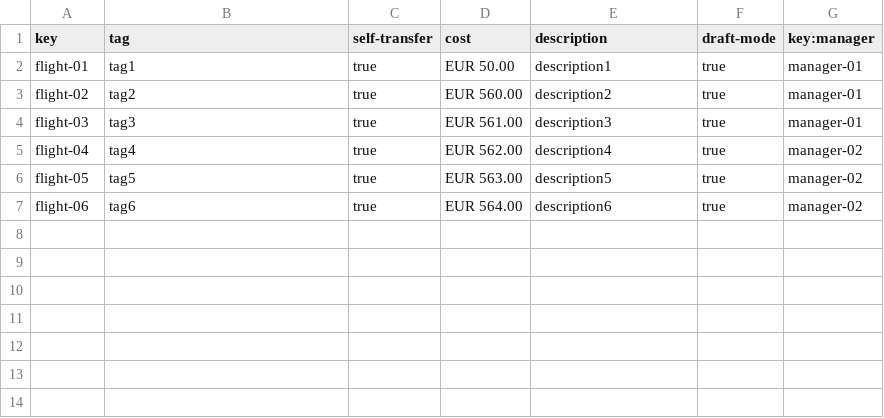
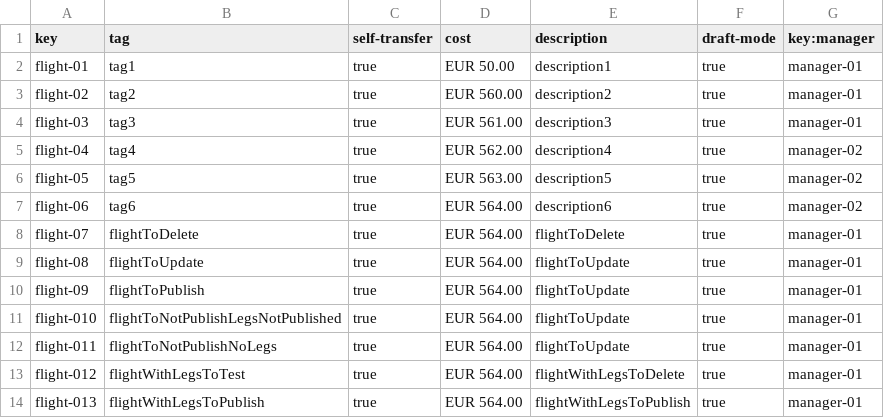
Before and after one commit to cesmarvan/Acme-ANS-C2, a CSV file: src/main/resources/WEB-INF/data/sample/flight.csv, drawn as a sheet.

```diff
--- a/src/main/resources/WEB-INF/data/sample/flight.csv
+++ b/src/main/resources/WEB-INF/data/sample/flight.csv
@@ -7 +7,8 @@ flight-05,tag5,true,EUR 563.00,description5,true,manager-02
 flight-06,tag6,true,EUR 564.00,description6,true,manager-02
+flight-07,flightToDelete,true,EUR 564.00,flightToDelete,true,manager-01
+flight-08,flightToUpdate,true,EUR 564.00,flightToUpdate,true,manager-01
+flight-09,flightToPublish,true,EUR 564.00,flightToUpdate,true,manager-01
+flight-010,flightToNotPublishLegsNotPublished,true,EUR 564.00,flightToUpdate,true,manager-01
+flight-011,flightToNotPublishNoLegs,true,EUR 564.00,flightToUpdate,true,manager-01
+flight-012,flightWithLegsToTest,true,EUR 564.00,flightWithLegsToDelete,true,manager-01
+flight-013,flightWithLegsToPublish,true,EUR 564.00,flightWithLegsToPublish,true,manager-01
```
Also changed, not shown: src/main/resources/WEB-INF/data/sample/leg.csv.
